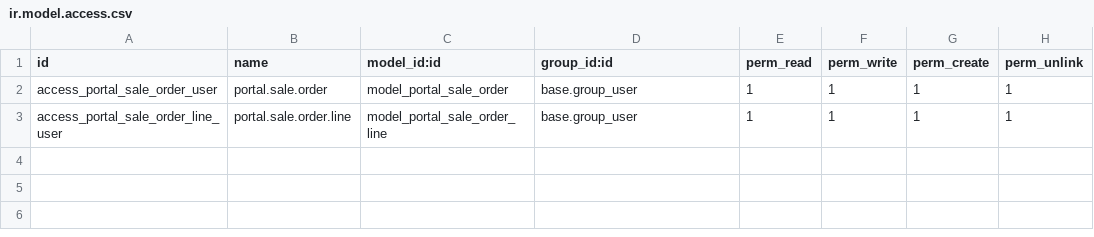
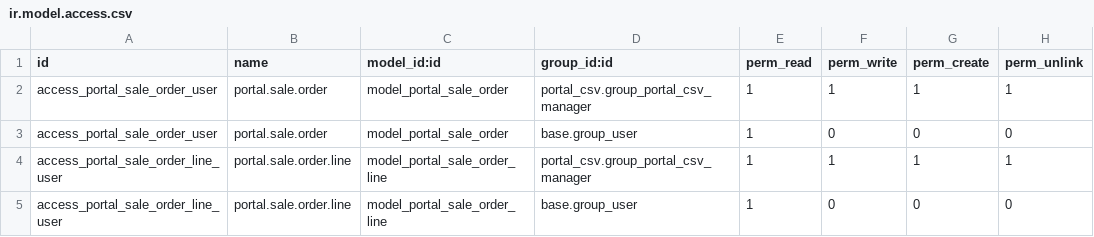
Before and after one commit to Micronaet/micronaet-portal, a CSV file: portal_order_csv/security/ir.model.access.csv, drawn as a sheet.

```diff
--- a/portal_order_csv/security/ir.model.access.csv
+++ b/portal_order_csv/security/ir.model.access.csv
@@ -1,3 +1,5 @@
 "id","name","model_id:id","group_id:id","perm_read","perm_write","perm_create","perm_unlink"
-access_portal_sale_order_user,portal.sale.order,model_portal_sale_order,base.group_user,1,1,1,1
-access_portal_sale_order_line_user,portal.sale.order.line,model_portal_sale_order_line,base.group_user,1,1,1,1
+access_portal_sale_order_user,portal.sale.order,model_portal_sale_order,portal_csv.group_portal_csv_manager,1,1,1,1
+access_portal_sale_order_user,portal.sale.order,model_portal_sale_order,base.group_user,1,0,0,0
+access_portal_sale_order_line_user,portal.sale.order.line,model_portal_sale_order_line,portal_csv.group_portal_csv_manager,1,1,1,1
+access_portal_sale_order_line_user,portal.sale.order.line,model_portal_sale_order_line,base.group_user,1,0,0,0
```
Also changed, not shown: 1 other file.
